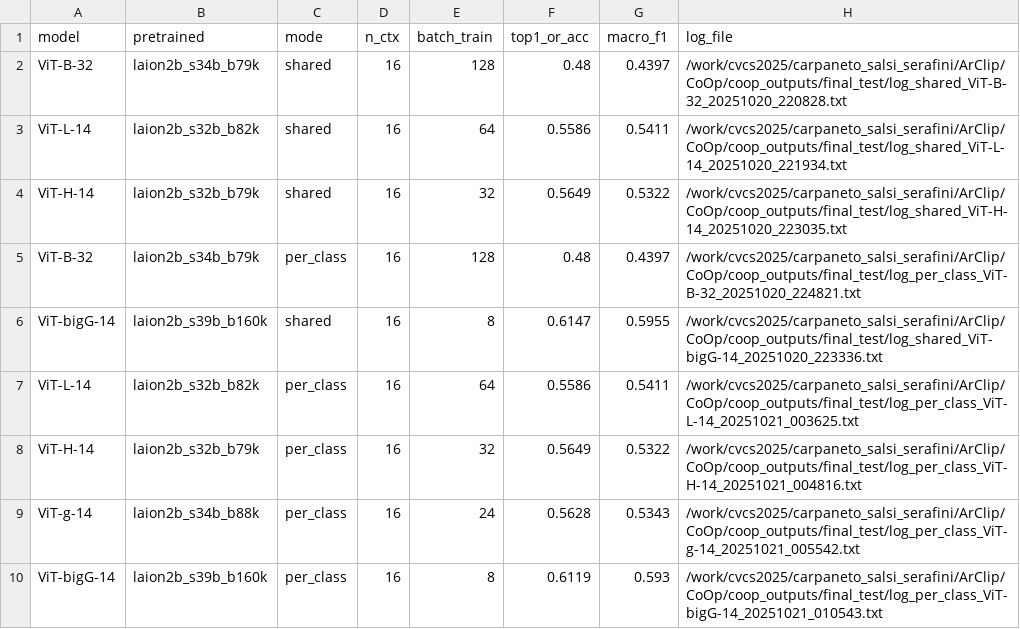
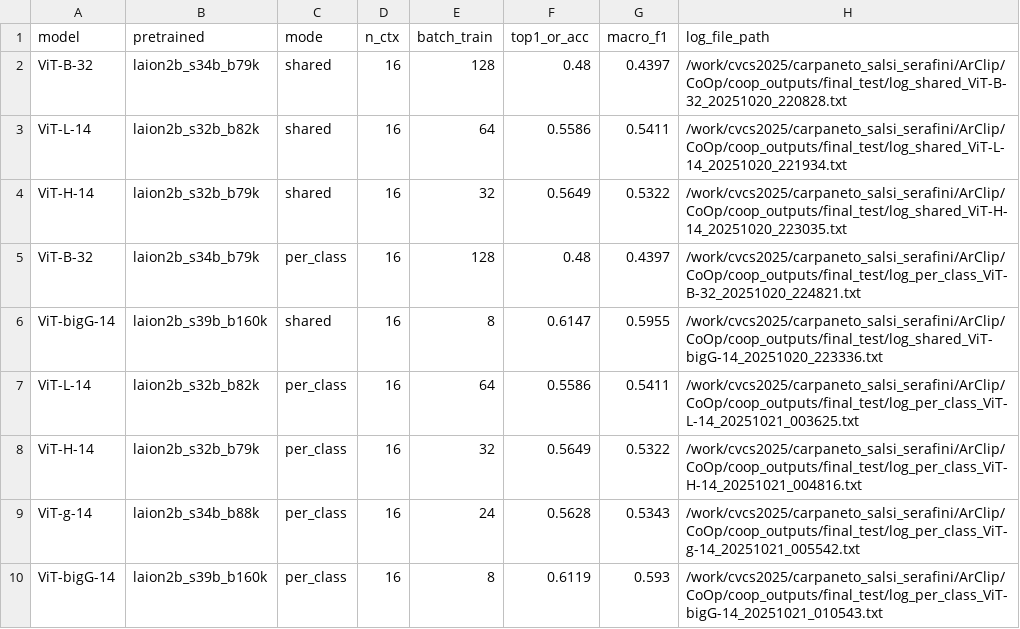
Before and after one commit to SalsiYari/Zero2LoRA_CLIP_Architectural_Classification, a CSV file: CoOP_Prompt_Learning/benchmarks.csv, drawn as a sheet.

Commit message:
updated benchmarks

```diff
--- a/CoOP_Prompt_Learning/benchmarks.csv
+++ b/CoOP_Prompt_Learning/benchmarks.csv
@@ -1,2 +1,2 @@
-model,pretrained,mode,n_ctx,batch_train,top1_or_acc,macro_f1,log_file
+model,pretrained,mode,n_ctx,batch_train,top1_or_acc,macro_f1,log_file_path
 ViT-B-32,laion2b_s34b_b79k,shared,16,128,0.48,0.4397,/work/cvcs2025/carpaneto_salsi_serafini/ArClip/CoOp/coop_outputs/final_test/log_shared_ViT-B-32_20251020_220828.txt
```
